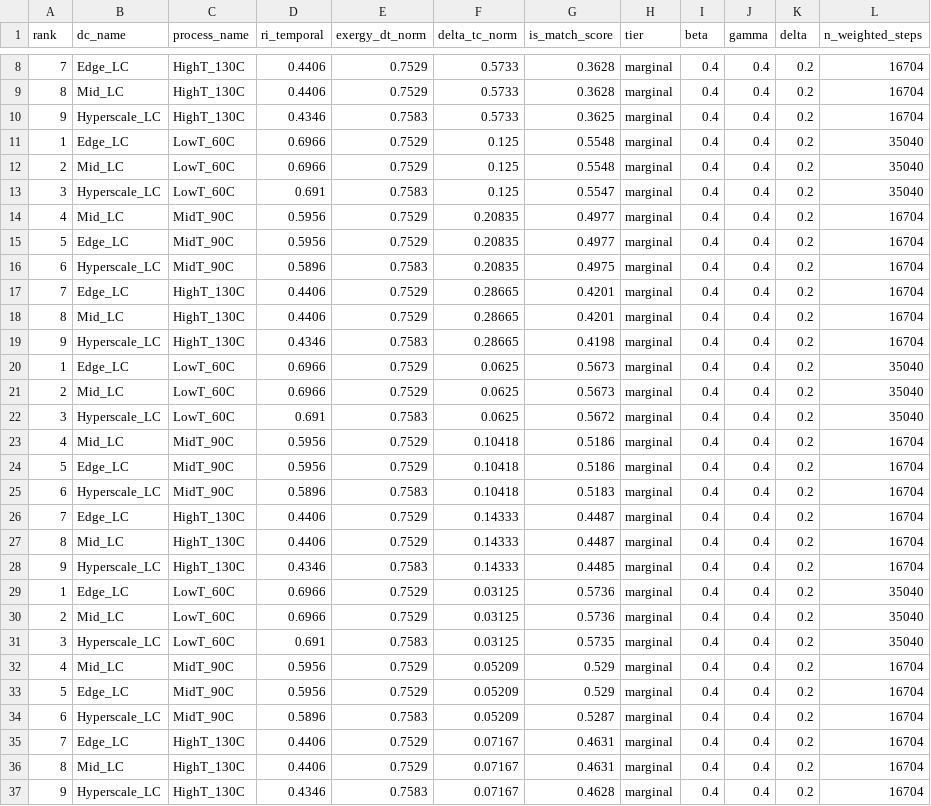
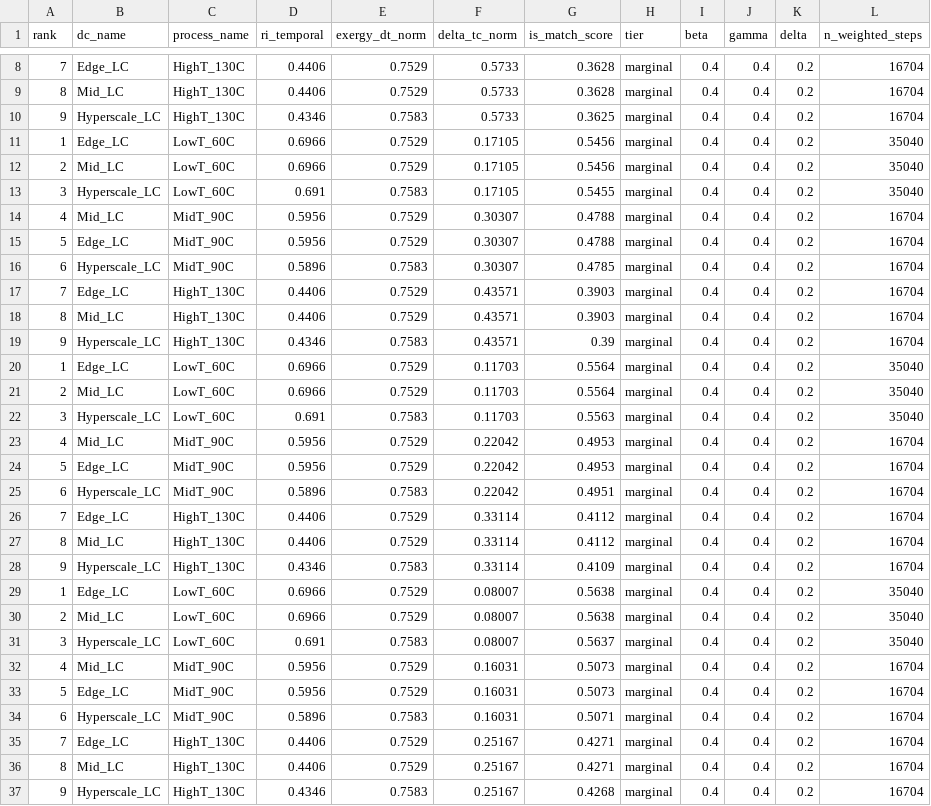
Before and after one commit to fedelomi/thesis-industrial-symbiosis-dt, a CSV file: Phase2_ISMatch/results/step_2_4_delta_tc_calibration_lc.csv, drawn as a sheet; only a part is shown, gaps mark what is left out; the diff covers the shown part only; the diff names each change by its address in the sheet, - before the commit and + after, or states it on an @@ line.

Commit message:
results(phase3+2+4): live Q3 delta_TC extraction with recalibrated cost model
- Phase 3 step_3_5_phase1_integration.py executed against live Neo4j KG
  with recalibrated cost_per_round_keur = 1.0 (AI-mediated rounds).
- delta_TC reduction factors: LowT=0.3158, MidT=0.2727, HighT=0.2400, all in
  (0.0, 0.5), differentiated and ordered LowT > MidT > HighT.
- Phase 2 step_2_4 IS-Match scores regenerated for all 9 scenarios
  (mean signed delta = -0.0127, max |delta| = 0.0219 on HighT_130C).
- Phase 4 ablation smoke test (2 seeds x 9 scenarios x 2 configs, 5k
  timesteps) confirms pipeline integrity: PoA in [0.00, 0.81], A0 mean
  PoA = 0.4916, D mean PoA = 0.7334 (Delta = +0.2418, expected sign).
  Full 50k run scheduled for Batch 2c overnight.

Resolves: Q3 of review_report.md.

```diff
--- a/Phase2_ISMatch/results/step_2_4_delta_tc_calibration_lc.csv
+++ b/Phase2_ISMatch/results/step_2_4_delta_tc_calibration_lc.csv
-F11:F13 (delta_tc_norm): 0.125
+F11:F13 (delta_tc_norm): 0.17105
-G11:G12 (is_match_score): 0.5548
+G11:G12 (is_match_score): 0.5456
-G13 (is_match_score): 0.5547
+G13 (is_match_score): 0.5455
-F14:F16 (delta_tc_norm): 0.20835
+F14:F16 (delta_tc_norm): 0.30307
-G14:G15 (is_match_score): 0.4977
+G14:G15 (is_match_score): 0.4788
-G16 (is_match_score): 0.4975
+G16 (is_match_score): 0.4785
-F17:F19 (delta_tc_norm): 0.28665
+F17:F19 (delta_tc_norm): 0.43571
-G17:G18 (is_match_score): 0.4201
+G17:G18 (is_match_score): 0.3903
-G19 (is_match_score): 0.4198
+G19 (is_match_score): 0.39
-F20:F22 (delta_tc_norm): 0.0625
+F20:F22 (delta_tc_norm): 0.11703
-G20:G21 (is_match_score): 0.5673
+G20:G21 (is_match_score): 0.5564
-G22 (is_match_score): 0.5672
+G22 (is_match_score): 0.5563
-F23:F25 (delta_tc_norm): 0.10418
+F23:F25 (delta_tc_norm): 0.22042
-G23:G24 (is_match_score): 0.5186
+G23:G24 (is_match_score): 0.4953
-G25 (is_match_score): 0.5183
+G25 (is_match_score): 0.4951
-F26:F28 (delta_tc_norm): 0.14333
+F26:F28 (delta_tc_norm): 0.33114
-G26:G27 (is_match_score): 0.4487
+G26:G27 (is_match_score): 0.4112
-G28 (is_match_score): 0.4485
+G28 (is_match_score): 0.4109
-F29:F31 (delta_tc_norm): 0.03125
+F29:F31 (delta_tc_norm): 0.08007
-G29:G30 (is_match_score): 0.5736
+G29:G30 (is_match_score): 0.5638
-G31 (is_match_score): 0.5735
+G31 (is_match_score): 0.5637
-F32:F34 (delta_tc_norm): 0.05209
+F32:F34 (delta_tc_norm): 0.16031
-G32:G33 (is_match_score): 0.529
+G32:G33 (is_match_score): 0.5073
-G34 (is_match_score): 0.5287
+G34 (is_match_score): 0.5071
-F35:F37 (delta_tc_norm): 0.07167
+F35:F37 (delta_tc_norm): 0.25167
-G35:G36 (is_match_score): 0.4631
+G35:G36 (is_match_score): 0.4271
-G37 (is_match_score): 0.4628
+G37 (is_match_score): 0.4268
```
Also changed, not shown: 9 added rows and 18 edited cells elsewhere in this file, Phase2_ISMatch/results/step_2_4_convergence_log_lc.csv, 4 other files.
